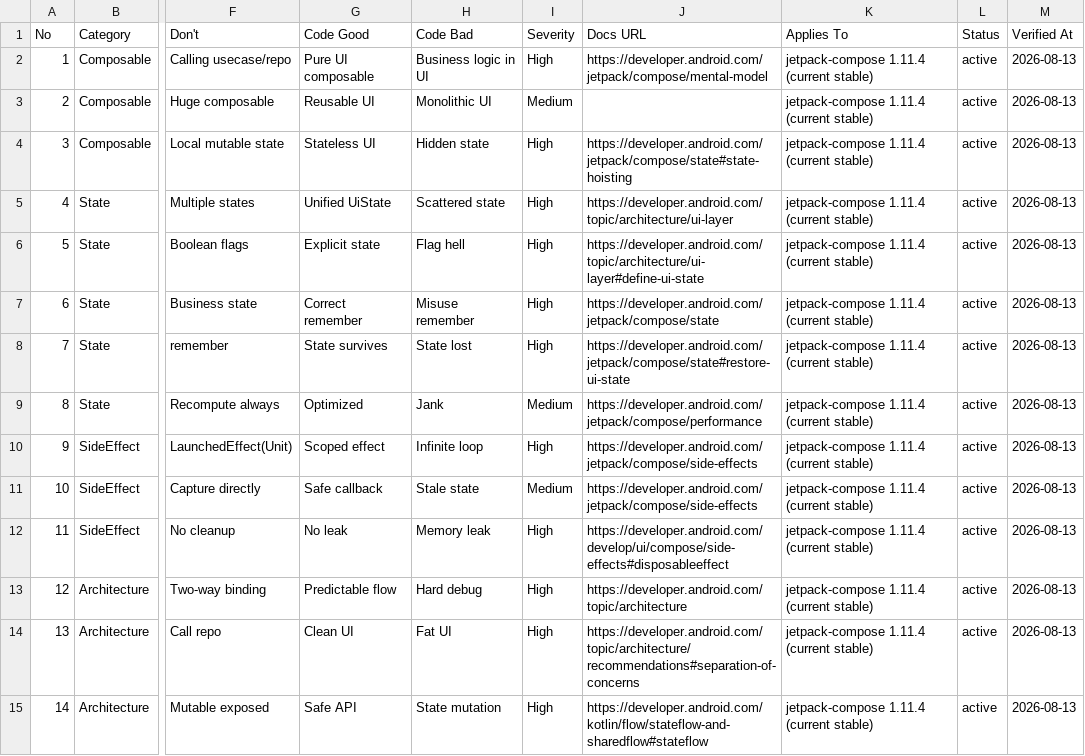
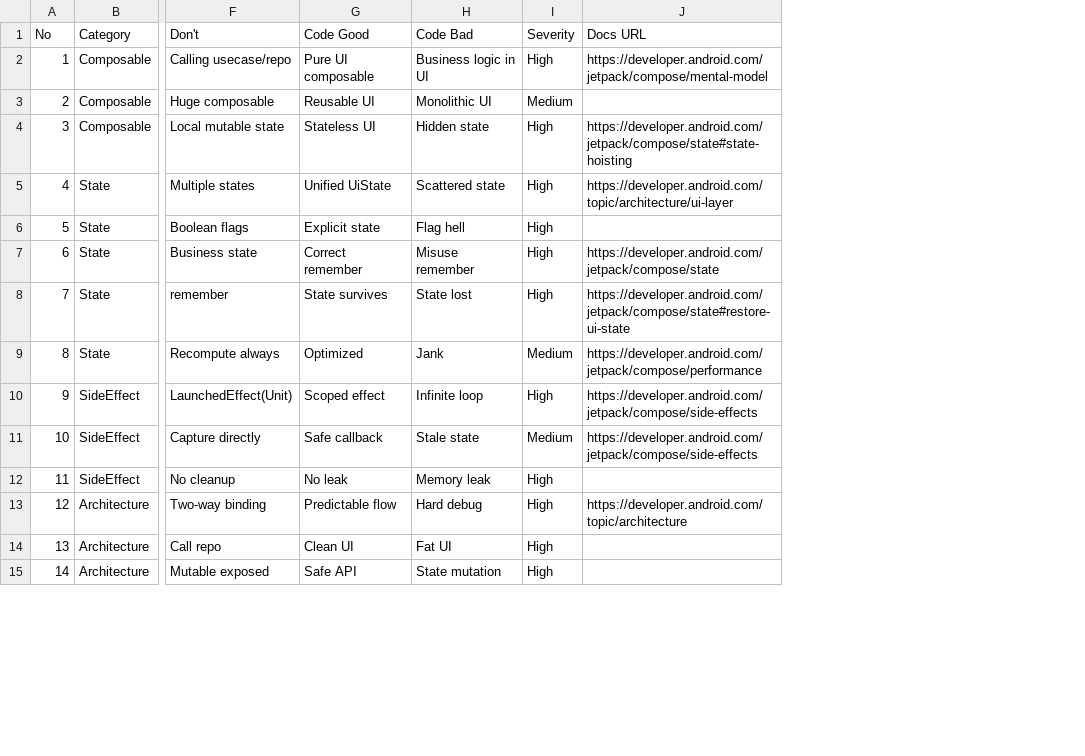
Before and after one commit to sajjadbabamaleki-lgtm/shop, a CSV file: .claude/skills/ui-ux-pro-max/data/stacks/jetpack-compose.csv, drawn as a sheet; only a part is shown, gaps mark what is left out; the diff covers the shown part only; the diff names each change by its address in the sheet, - before the commit and + after, or states it on an @@ line.

```diff
--- a/.claude/skills/ui-ux-pro-max/data/stacks/jetpack-compose.csv
+++ b/.claude/skills/ui-ux-pro-max/data/stacks/jetpack-compose.csv
-column K (Applies To), rows 2-15: all jetpack-compose 1.11.4 (current stable)
-column L (Status), rows 2-15: all active
-column M (Verified At), rows 2-15: all 2026-08-13
-J6 (Docs URL): https://developer.android.com/topic/architecture/ui-layer#define-ui-state
+J6 (Docs URL): (empty)
-J12 (Docs URL): https://developer.android.com/develop/ui/compose/side-effects#disposableeffect
+J12 (Docs URL): (empty)
-J14 (Docs URL): https://developer.android.com/topic/architecture/recommendations#separation-of-concerns
+J14 (Docs URL): (empty)
-J15 (Docs URL): https://developer.android.com/kotlin/flow/stateflow-and-sharedflow#stateflow
+J15 (Docs URL): (empty)
```
Also changed, not shown: 10 edited cells elsewhere in this file, .claude/skills/ui-ux-pro-max/data/motion.csv, .claude/skills/ui-ux-pro-max/data/stacks/html-tailwind.csv, 52 other files.
